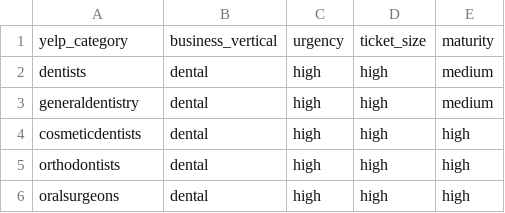
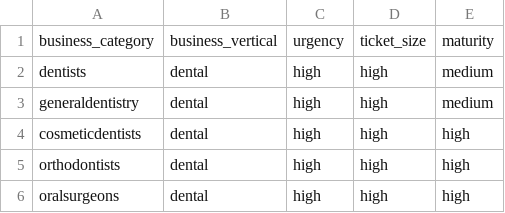
Before and after one commit to mirqtio/LeadFactory_v1, a CSV file: data/seed/vertical_features.csv, drawn as a sheet; only a part is shown.

Commit message:
fix(P0-009): Remove Yelp Remnants
- Removed yelp import from test module imports coverage file
- Removed yelp_api_key and max_daily_yelp_calls from smoke test
- Renamed 'yelp_category' to 'business_category' in vertical_features.csv
- Updated bucket_loader.py to use 'business_category' column
- Fixed test files to use 'business_category' instead of 'yelp_category'

All P0-009 acceptance criteria met:
- No Yelp imports in codebase (test_yelp_purge.py passes)
- Migrations already dropped Yelp columns
- Documentation updated
- Stub server has no /yelp/* routes
- git grep -i yelp finds only comments/docs

```diff
--- a/data/seed/vertical_features.csv
+++ b/data/seed/vertical_features.csv
@@ -1,2 +1,2 @@
-yelp_category,business_vertical,urgency,ticket_size,maturity
+business_category,business_vertical,urgency,ticket_size,maturity
 dentists,dental,high,high,medium
```
Also changed, not shown: 10 other files.
